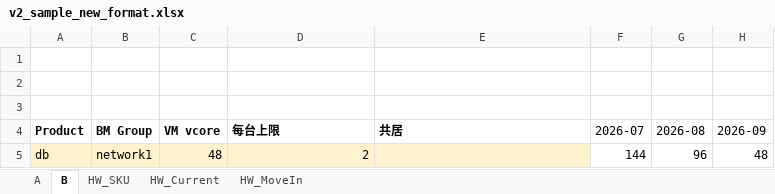
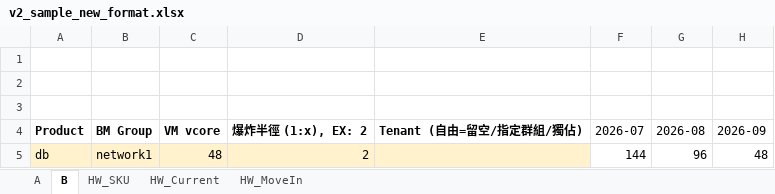
Before and after one commit to sweetyPuff/CapacityPlanner, an Excel workbook: examples/v2_sample_new_format.xlsx, sheet B, drawn as a sheet; only a part is shown; values as stored, in another font and other column widths than the file's, no borders; the diff names each change by its address in the sheet, - before the commit and + after, or states it on an @@ line.

```diff
--- a/examples/v2_sample_new_format.xlsx (sheet B)
+++ b/examples/v2_sample_new_format.xlsx (sheet B)
-D4: 每台上限
+D4: 爆炸半徑 (1:x), EX: 2
-E4: 共居
+E4: Tenant (自由=留空/指定群組/獨佔)
```
Also changed, not shown: sheet A, 4 other files.
